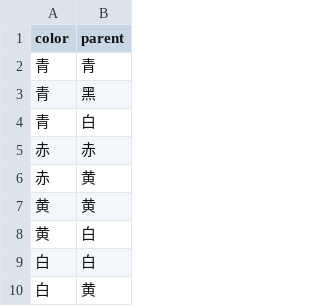
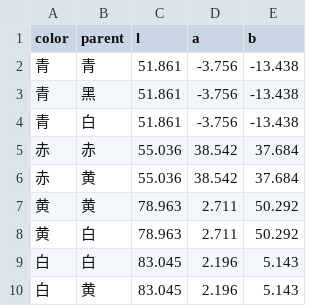
Before and after one commit to LinluXu/colorvis-vue, a CSV file: public/assets/color/secondOhterLevel.csv, drawn as a sheet; only a part is shown; the diff names each change by its address in the sheet, - before the commit and + after, or states it on an @@ line.

```diff
--- a/public/assets/color/secondOhterLevel.csv
+++ b/public/assets/color/secondOhterLevel.csv
+column C (l), rows 2-10: 51.861 | 51.861 | 51.861 | 55.036 | 55.036 | 78.963 | 78.963 | 83.045 | 83.045
+column D (a), rows 2-10: -3.756 | -3.756 | -3.756 | 38.542 | 38.542 | 2.711 | 2.711 | 2.196 | 2.196
+column E (b), rows 2-10: -13.438 | -13.438 | -13.438 | 37.684 | 37.684 | 50.292 | 50.292 | 5.143 | 5.143
```
Also changed, not shown: public/assets/color/other.csv, 5 other files.
